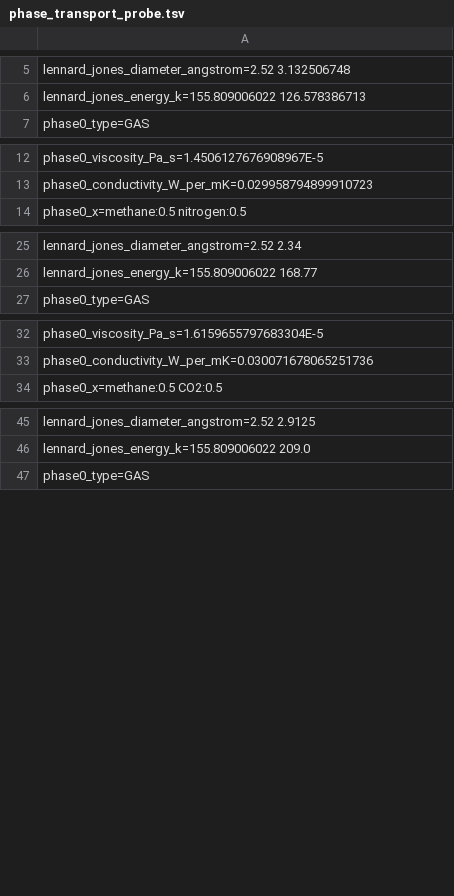
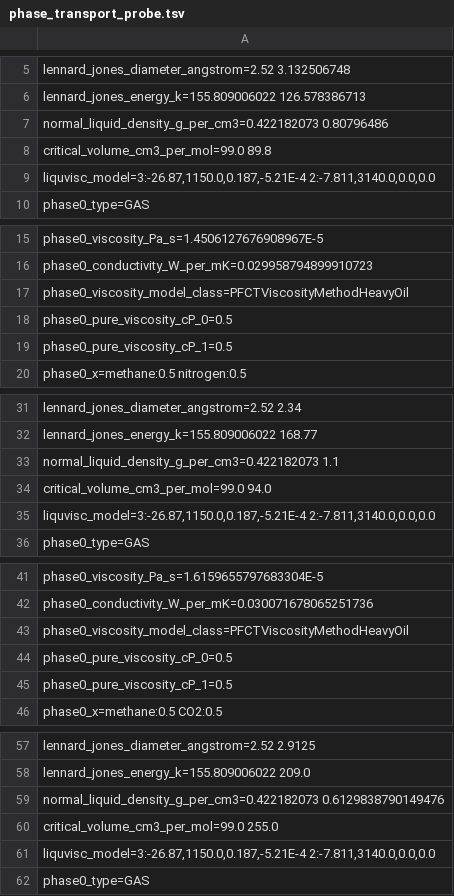
Before and after one commit to PatrickMockridge/Azoth, a TSV file: validation/neqsim/captures/phase_transport_probe.tsv, drawn as a sheet; only a part is shown, gaps mark what is left out; the diff covers the shown part only.

```diff
--- a/validation/neqsim/captures/phase_transport_probe.tsv
+++ b/validation/neqsim/captures/phase_transport_probe.tsv
@@ -6,2 +6,5 @@ lennard_jones_diameter_angstrom=2.52 3.132506748
 lennard_jones_energy_k=155.809006022 126.578386713
+normal_liquid_density_g_per_cm3=0.422182073 0.80796486
+critical_volume_cm3_per_mol=99.0 89.8
+liquvisc_model=3:-26.87,1150.0,0.187,-5.21E-4 2:-7.811,3140.0,0.0,0.0
 phase0_type=GAS
@@ -13,2 +16,5 @@ phase0_viscosity_Pa_s=1.4506127676908967E-5
 phase0_conductivity_W_per_mK=0.029958794899910723
+phase0_viscosity_model_class=PFCTViscosityMethodHeavyOil
+phase0_pure_viscosity_cP_0=0.5
+phase0_pure_viscosity_cP_1=0.5
 phase0_x=methane:0.5 nitrogen:0.5
@@ -26,2 +32,5 @@ lennard_jones_diameter_angstrom=2.52 2.34
 lennard_jones_energy_k=155.809006022 168.77
+normal_liquid_density_g_per_cm3=0.422182073 1.1
+critical_volume_cm3_per_mol=99.0 94.0
+liquvisc_model=3:-26.87,1150.0,0.187,-5.21E-4 2:-7.811,3140.0,0.0,0.0
 phase0_type=GAS
@@ -33,2 +42,5 @@ phase0_viscosity_Pa_s=1.6159655797683304E-5
 phase0_conductivity_W_per_mK=0.030071678065251736
+phase0_viscosity_model_class=PFCTViscosityMethodHeavyOil
+phase0_pure_viscosity_cP_0=0.5
+phase0_pure_viscosity_cP_1=0.5
 phase0_x=methane:0.5 CO2:0.5
@@ -46,2 +58,5 @@ lennard_jones_diameter_angstrom=2.52 2.9125
 lennard_jones_energy_k=155.809006022 209.0
+normal_liquid_density_g_per_cm3=0.422182073 0.6129838790149476
+critical_volume_cm3_per_mol=99.0 255.0
+liquvisc_model=3:-26.87,1150.0,0.187,-5.21E-4 2:-7.811,3140.0,0.0,0.0
 phase0_type=GAS
```
Also changed, not shown: 15 added rows elsewhere in this file, 33 other files.
